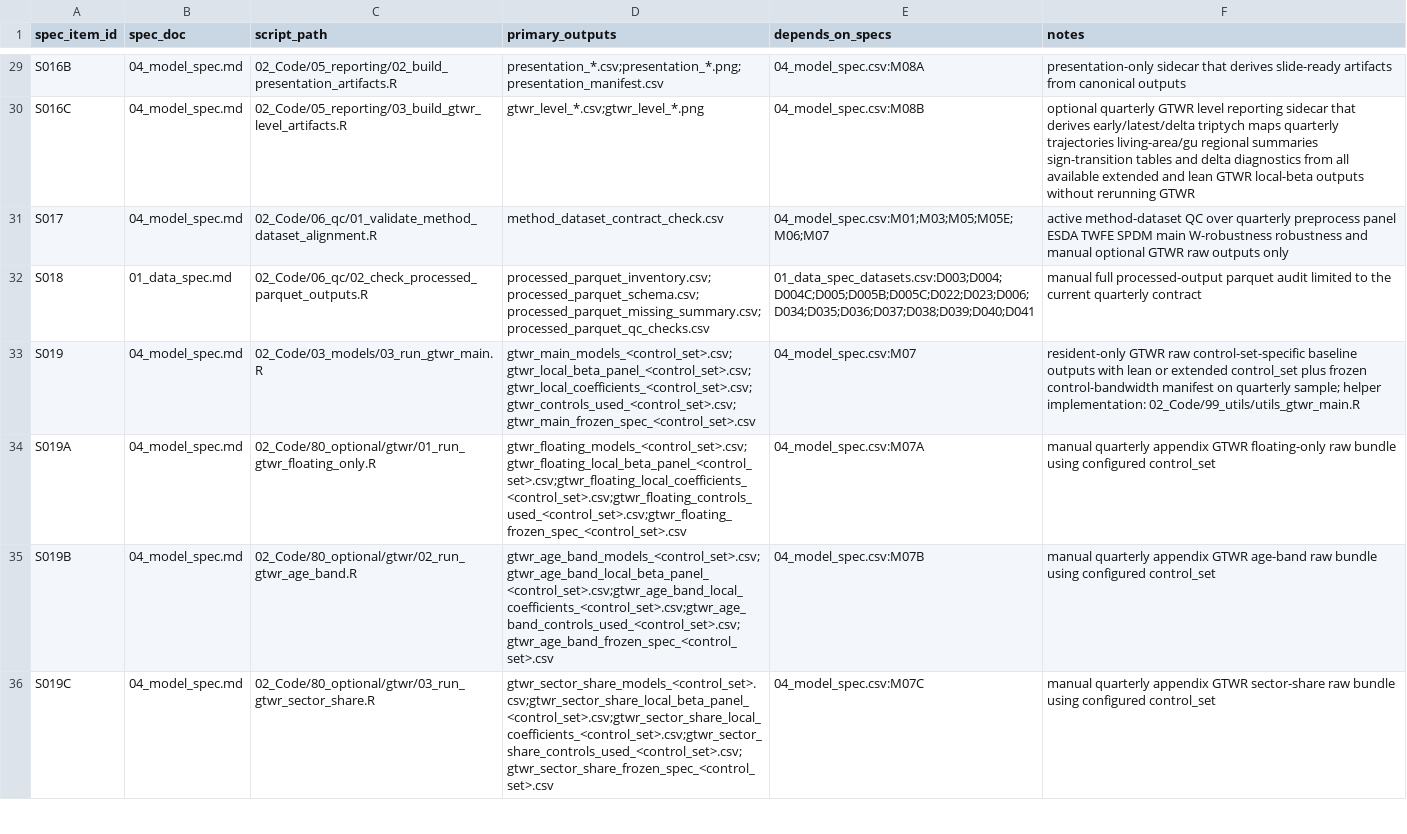
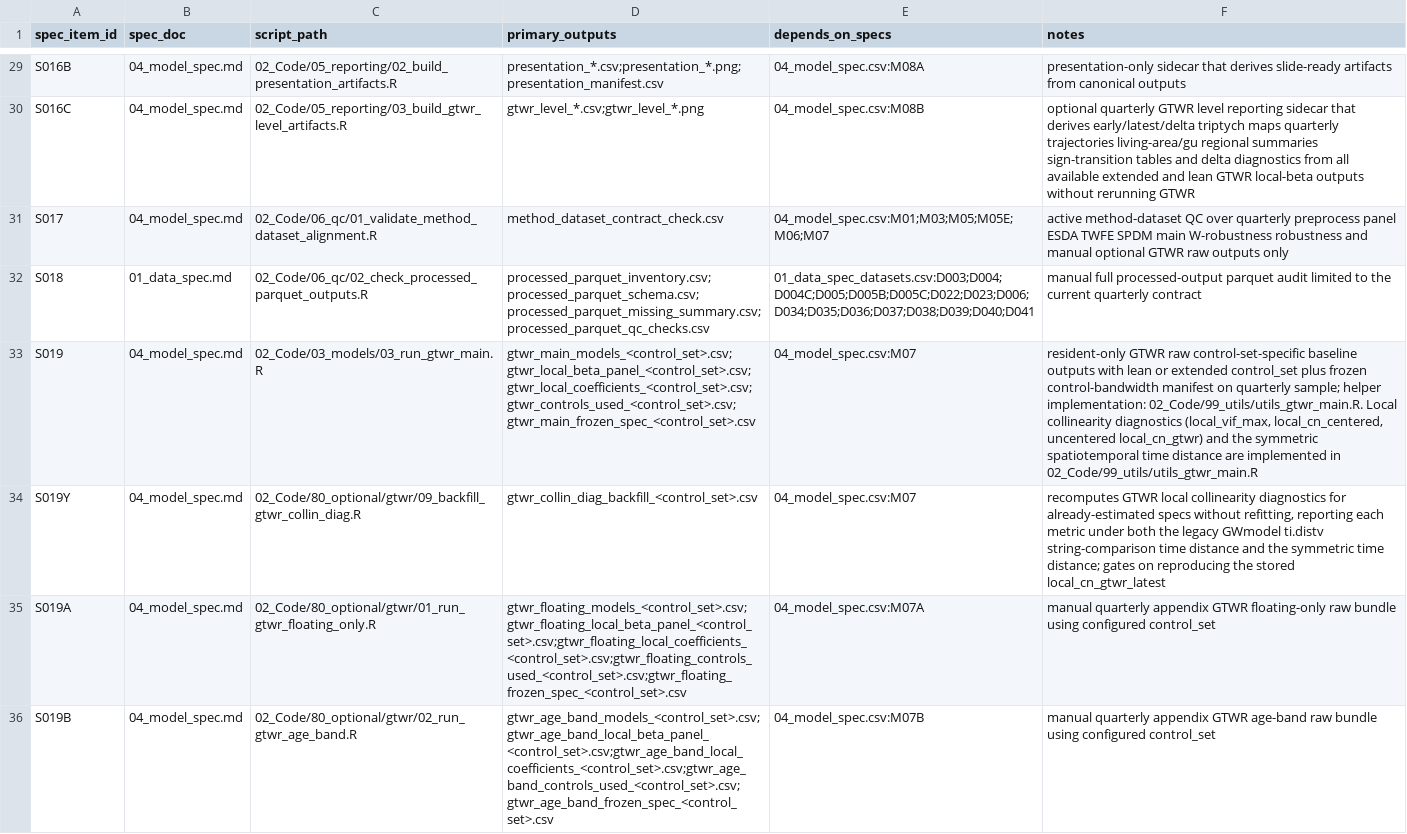
Before and after one commit to slowpacer9504/aging-commercial-vitality-seoul, a CSV file: 04_Docs/02_Codebook/99_spec_to_code_map.csv, drawn as a sheet; only a part is shown, gaps mark what is left out; the shorter side is filled out with more unchanged rows; the diff names each change by its address in the sheet, - before the commit and + after, or states it on an @@ line.

Commit message:
fix(gtwr): normalize spatio-temporal distance and split local collinearity diagnostics
Bypass GWmodel::ti.distv, whose string comparison of time ids drops
legitimate neighbours (at focus quarter 25, quarters 3-9 are treated as
future). Time distance is now the symmetric |t_i - t_j|, and the
spatio-temporal combination divides each term by its own span so lamda is
dimensionless: previously lamda mixed metres with quarters, so lamda=0.05
actually weighted space ~74:1 over time (equivalent to 0.9867 on the
normalized scale).

Rebuild the st distance matrix as a vectorized column loop over the 425
unique locations instead of GWmodel's O(n^2) R loop, and make its absence
a hard stop at every fit site so no code path silently falls back to the
defective st.dist().

Replace weighted_design_cn() with weighted_design_collin_diag(), which
reports three metrics: the uncentered GWmodel-convention CN (preserved for
comparability), a centered CN over the predictor space, and the weighted
VIF. Only the VIF (>= 10) drives the collinearity warning flag; the
uncentered CN conditions on the local intercept and runs in the hundreds
on this panel regardless of predictor-space collinearity. Dropping
zero-weight rows before the SVD is exact and cuts the decomposition from
10593x4 to ~89x4.

Add two sidecars that need no GTWR refit:
- 09_backfill_gtwr_collin_diag.R recomputes the diagnostics under both the
  legacy and symmetric time bases, gated on reproducing the stored
  local_cn_gtwr_latest.
- 10_search_gtwr_lamda_bw_cv.R runs a leave-one-out CV search over lamda
  and st_bw by reusing kernel weights, verified against gw.weight().

Extend the output schemas, QC check G03, reporting, backend, and frontend
to carry the new columns as optional, so existing outputs still load.

```diff
--- a/04_Docs/02_Codebook/99_spec_to_code_map.csv
+++ b/04_Docs/02_Codebook/99_spec_to_code_map.csv
-F33 (notes): …helper implementation: 02_Code/99_utils/utils_gtwr_main.R
+F33 (notes): …helper implementation: 02_Code/99_utils/utils_gtwr_main.R. Local collinearity diagnostics (local_vif_max, local_cn_centered, uncentered local_cn_gtwr) and the symmetric spatiotemporal time distance are implemented in 02_Code/99_utils/utils_gtwr_main.R
+row 34: S019Y | 04_model_spec.md | 02_Code/80_optional/gtwr/09_backfill_gtwr_collin_diag.R | gtwr_collin_diag_backfill_<control_set>.csv | 04_model_spec.csv:M07 | recomputes GTWR local collinearity diagnostics for already-estimated specs without refitting, reporting each metric under both the legacy GWmodel ti.distv string-comparison time distance and the symmetric time distance; gates on reproducing the stored local_cn_gtwr_latest
```
Also changed, not shown: 04_Docs/02_Codebook/04_model_spec.csv, 26 other files.
